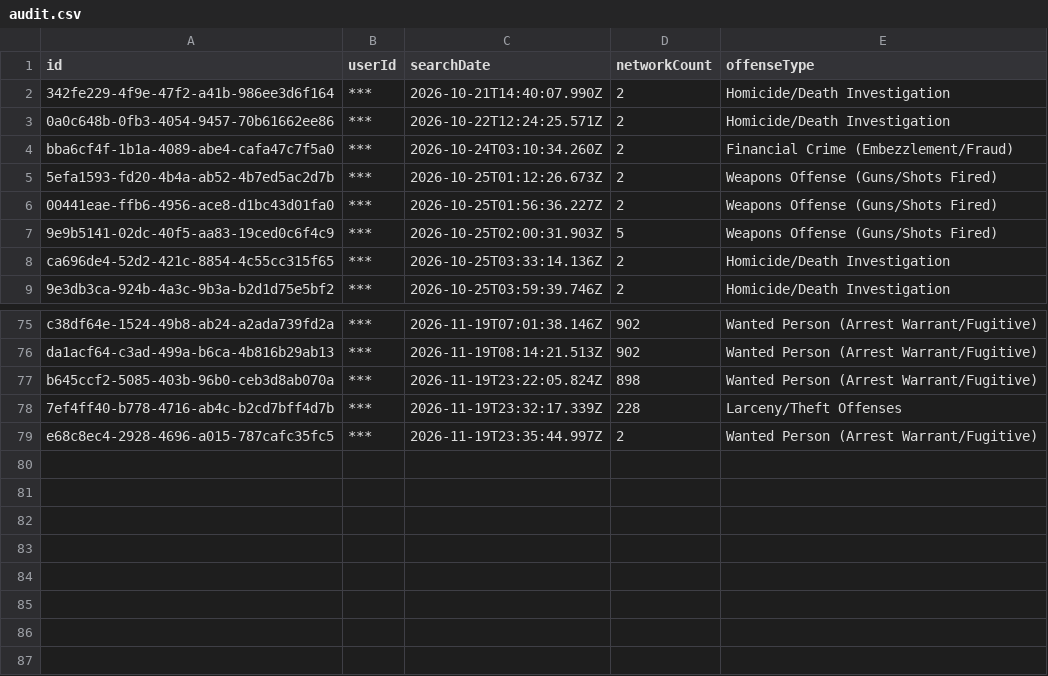
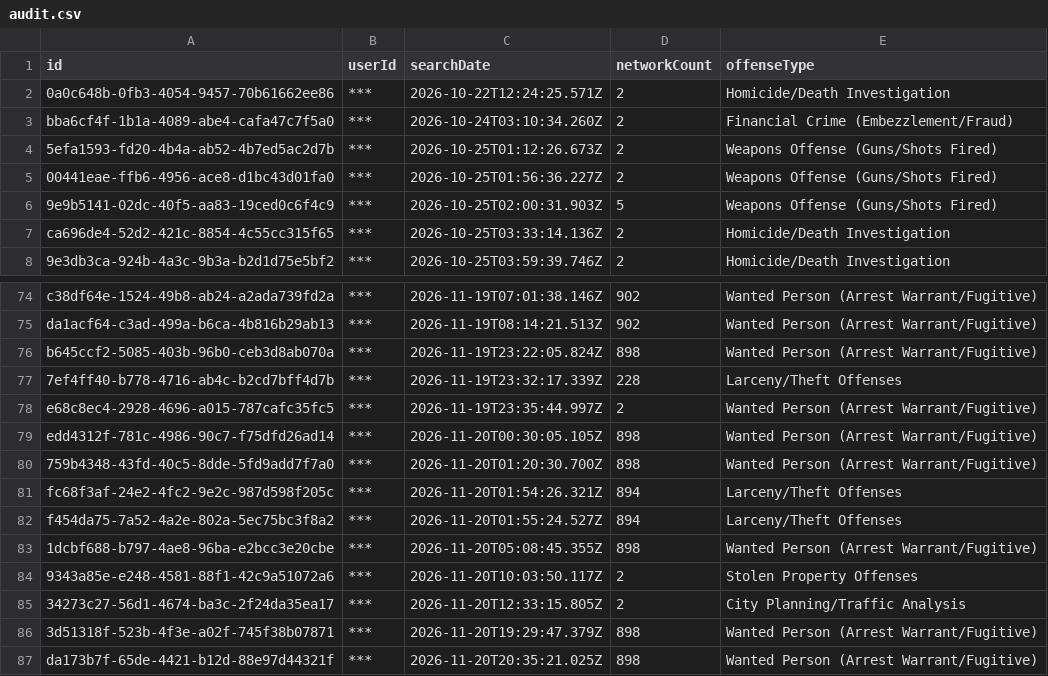
Before and after one commit to Cantica-Systems/mi-flock-transparency, a CSV file: muskegon/raw/muskegon-city-pd/audit.csv, drawn as a sheet; only a part is shown, gaps mark what is left out.

```diff
--- a/muskegon/raw/muskegon-city-pd/audit.csv
+++ b/muskegon/raw/muskegon-city-pd/audit.csv
@@ -1,3 +1,2 @@
 "id","userId","searchDate","networkCount","offenseType"
-"342fe229-4f9e-47f2-a41b-986ee3d6f164","***","2026-10-21T14:40:07.990Z","2","Homicide/Death Investigation"
 "0a0c648b-0fb3-4054-9457-70b61662ee86","***","2026-10-22T12:24:25.571Z","2","Homicide/Death Investigation"
@@ -79 +78,10 @@
 "e68c8ec4-2928-4696-a015-787cafc35fc5","***","2026-11-19T23:35:44.997Z","2","Wanted Person (Arrest Warrant/Fugitive)"
+"edd4312f-781c-4986-90c7-f75dfd26ad14","***","2026-11-20T00:30:05.105Z","898","Wanted Person (Arrest Warrant/Fugitive)"
+"759b4348-43fd-40c5-8dde-5fd9add7f7a0","***","2026-11-20T01:20:30.700Z","898","Wanted Person (Arrest Warrant/Fugitive)"
+"fc68f3af-24e2-4fc2-9e2c-987d598f205c","***","2026-11-20T01:54:26.321Z","894","Larceny/Theft Offenses"
+"f454da75-7a52-4a2e-802a-5ec75bc3f8a2","***","2026-11-20T01:55:24.527Z","894","Larceny/Theft Offenses"
+"1dcbf688-b797-4ae8-96ba-e2bcc3e20cbe","***","2026-11-20T05:08:45.355Z","898","Wanted Person (Arrest Warrant/Fugitive)"
+"9343a85e-e248-4581-88f1-42c9a51072a6","***","2026-11-20T10:03:50.117Z","2","Stolen Property Offenses"
+"34273c27-56d1-4674-ba3c-2f24da35ea17","***","2026-11-20T12:33:15.805Z","2","City Planning/Traffic Analysis"
+"3d51318f-523b-4f3e-a02f-745f38b07871","***","2026-11-20T19:29:47.379Z","898","Wanted Person (Arrest Warrant/Fugitive)"
+"da173b7f-65de-4421-b12d-88e97d44321f","***","2026-11-20T20:35:21.025Z","898","Wanted Person (Arrest Warrant/Fugitive)"
```
Also changed, not shown: muskegon/data/muskegon-city-pd/2026-11.csv, muskegon/data/muskegon-city-pd/stats.csv, 2 other files.
